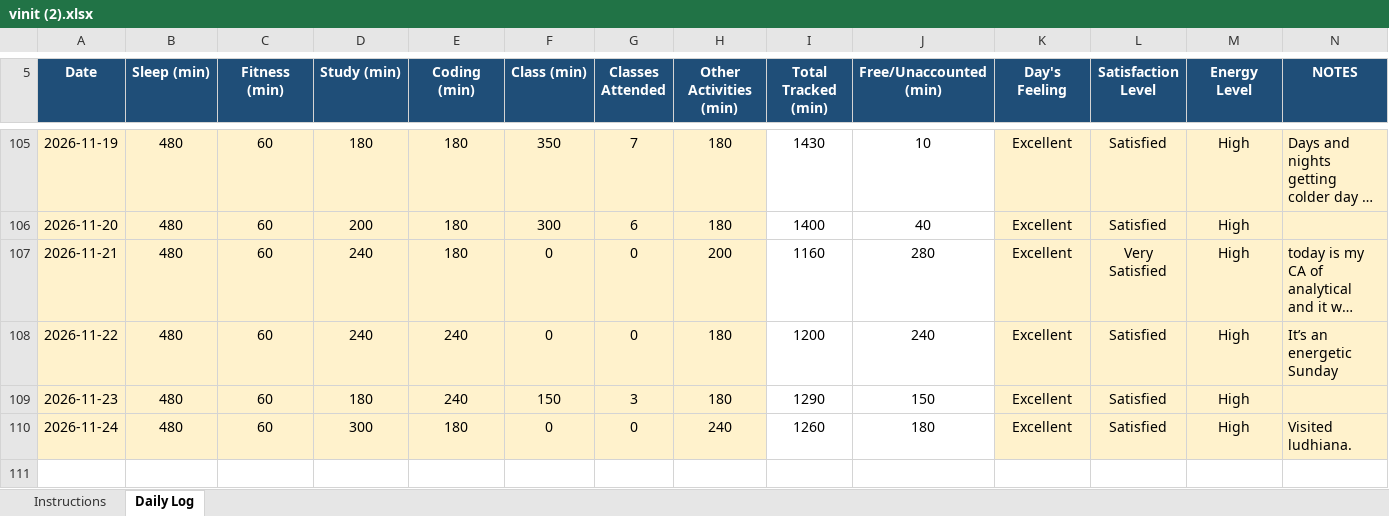
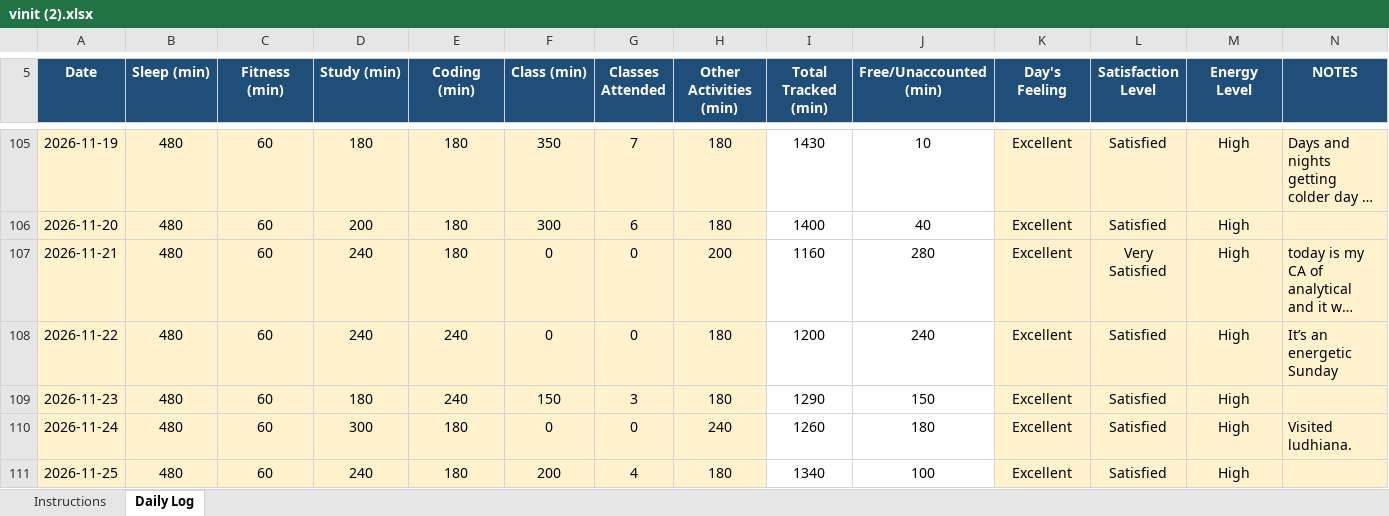
Before and after one commit to vinittararx/12604409.xlsx, an Excel workbook: vinit (2).xlsx, sheet Daily Log, drawn as a sheet; only a part is shown, gaps mark what is left out; long unchanged cells end in …; values as stored, in another font and other column widths than the file's, no borders; conditional formats not drawn; the diff names each change by its address in the sheet, - before the commit and + after, or states it on an @@ line.

Commit message:
Add files via upload

```diff
--- a/vinit (2).xlsx (sheet Daily Log)
+++ b/vinit (2).xlsx (sheet Daily Log)
+row 111: 2026-11-25 | 480 | 60 | 240 | 180 | 200 | 4 | 180 | 1340 | 100 | Excellent | Satisfied | High
```
